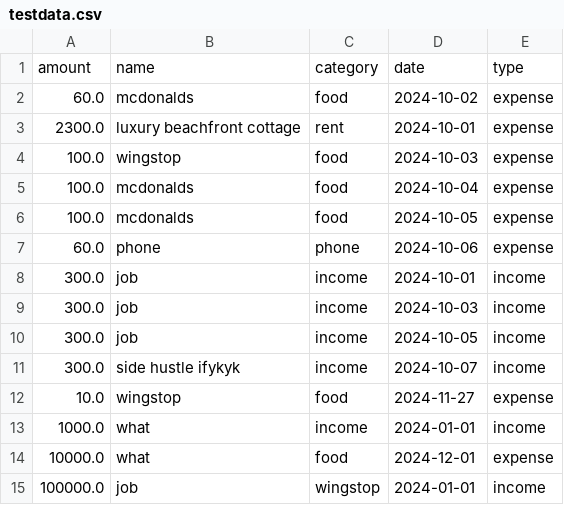
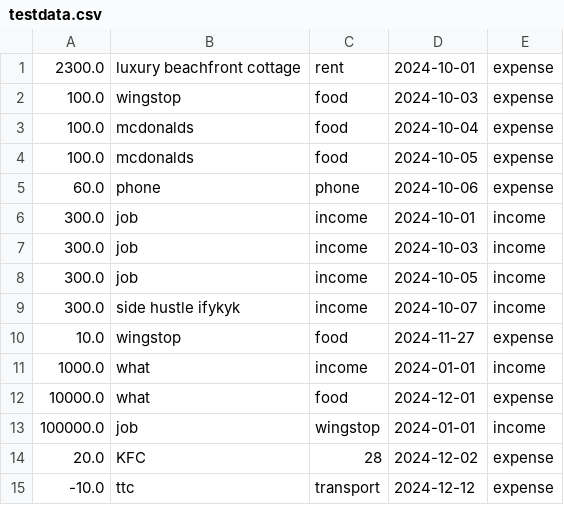
Before and after one commit to B44ken/csc207, a CSV file: testdata.csv, drawn as a sheet; removed rows and columns are numbered as before the commit, all else as after; the diff names each change by its address in the sheet, - before the commit and + after, or states it on an @@ line.

Commit message:
refactored addExpense and addGoal

```diff
--- a/testdata.csv
+++ b/testdata.csv
-row 1: amount | name | category | date | type
-row 2: 60.0 | mcdonalds | food | 2024-10-02 | expense
+row 14: 20.0 | KFC | 28 | 2024-12-02 | expense
+row 15: -10.0 | ttc | transport | 2024-12-12 | expense
```
Also changed, not shown: 24 other files.
